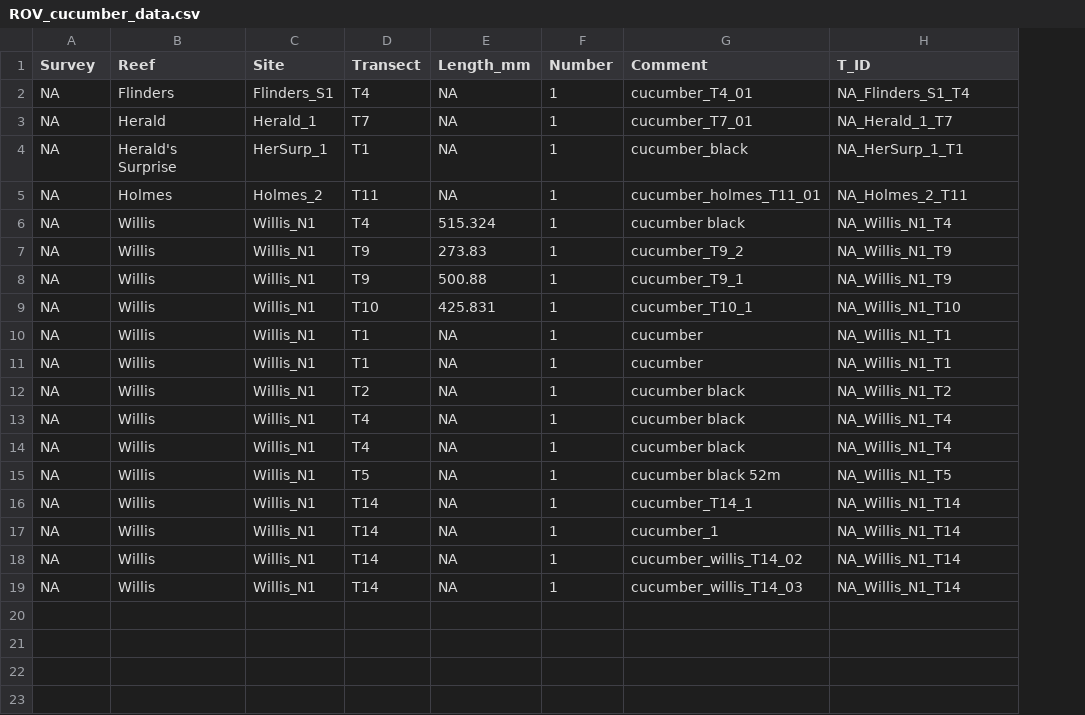
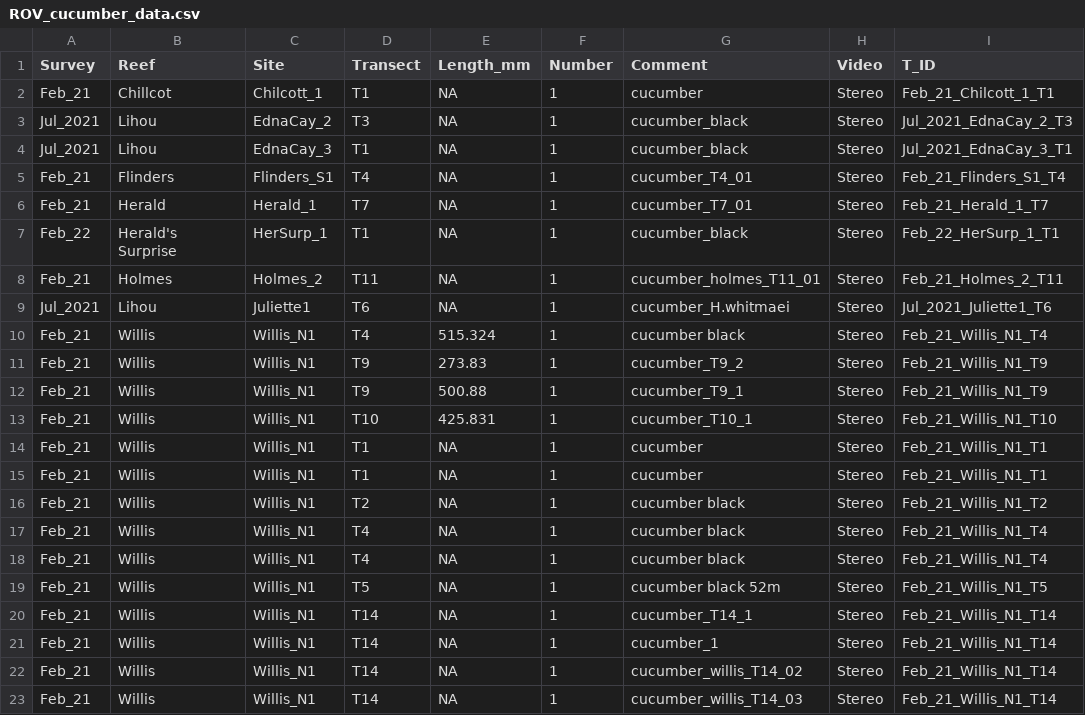
Before and after one commit to gfgalbraith/OMP2_fish, a CSV file: 0_data/ROV_cucumber_data.csv, drawn as a sheet; addresses are those after the commit; the diff names each change by its address in the sheet, - before the commit and + after, or states it on an @@ line.

```diff
--- a/0_data/ROV_cucumber_data.csv
+++ b/0_data/ROV_cucumber_data.csv
+column H (Video), rows 5-8: all Stereo; rows 10-23: all Stereo
+row 2: Feb_21 | Chillcot | Chilcott_1 | T1 | NA | 1 | cucumber | Stereo | Feb_21_Chilcott_1_T1
+row 3: Jul_2021 | Lihou | EdnaCay_2 | T3 | NA | 1 | cucumber_black | Stereo | Jul_2021_EdnaCay_2_T3
+row 4: Jul_2021 | Lihou | EdnaCay_3 | T1 | NA | 1 | cucumber_black | Stereo | Jul_2021_EdnaCay_3_T1
-A5:A6 (Survey): NA
+A5:A6 (Survey): Feb_21
-I5 (T_ID): NA_Flinders_S1_T4
+I5 (T_ID): Feb_21_Flinders_S1_T4
-I6 (T_ID): NA_Herald_1_T7
+I6 (T_ID): Feb_21_Herald_1_T7
-A7 (Survey): NA
+A7 (Survey): Feb_22
-I7 (T_ID): NA_HerSurp_1_T1
+I7 (T_ID): Feb_22_HerSurp_1_T1
-A8 (Survey): NA
+A8 (Survey): Feb_21
-I8 (T_ID): NA_Holmes_2_T11
+I8 (T_ID): Feb_21_Holmes_2_T11
+row 9: Jul_2021 | Lihou | Juliette1 | T6 | NA | 1 | cucumber_H.whitmaei | Stereo | Jul_2021_Juliette1_T6
-A10:A23 (Survey): NA
+A10:A23 (Survey): Feb_21
-I10 (T_ID): NA_Willis_N1_T4
+I10 (T_ID): Feb_21_Willis_N1_T4
-I11:I12 (T_ID): NA_Willis_N1_T9
+I11:I12 (T_ID): Feb_21_Willis_N1_T9
-I13 (T_ID): NA_Willis_N1_T10
+I13 (T_ID): Feb_21_Willis_N1_T10
-I14:I15 (T_ID): NA_Willis_N1_T1
+I14:I15 (T_ID): Feb_21_Willis_N1_T1
-I16 (T_ID): NA_Willis_N1_T2
+I16 (T_ID): Feb_21_Willis_N1_T2
-I17:I18 (T_ID): NA_Willis_N1_T4
+I17:I18 (T_ID): Feb_21_Willis_N1_T4
-I19 (T_ID): NA_Willis_N1_T5
+I19 (T_ID): Feb_21_Willis_N1_T5
-I20:I23 (T_ID): NA_Willis_N1_T14
+I20:I23 (T_ID): Feb_21_Willis_N1_T14
```
Also changed, not shown: 0_data/MERMAID_data/fish-species_GFG.csv, 0_data/ROV_data/Fred_W1_FEB2021.csv, 22 other files.
